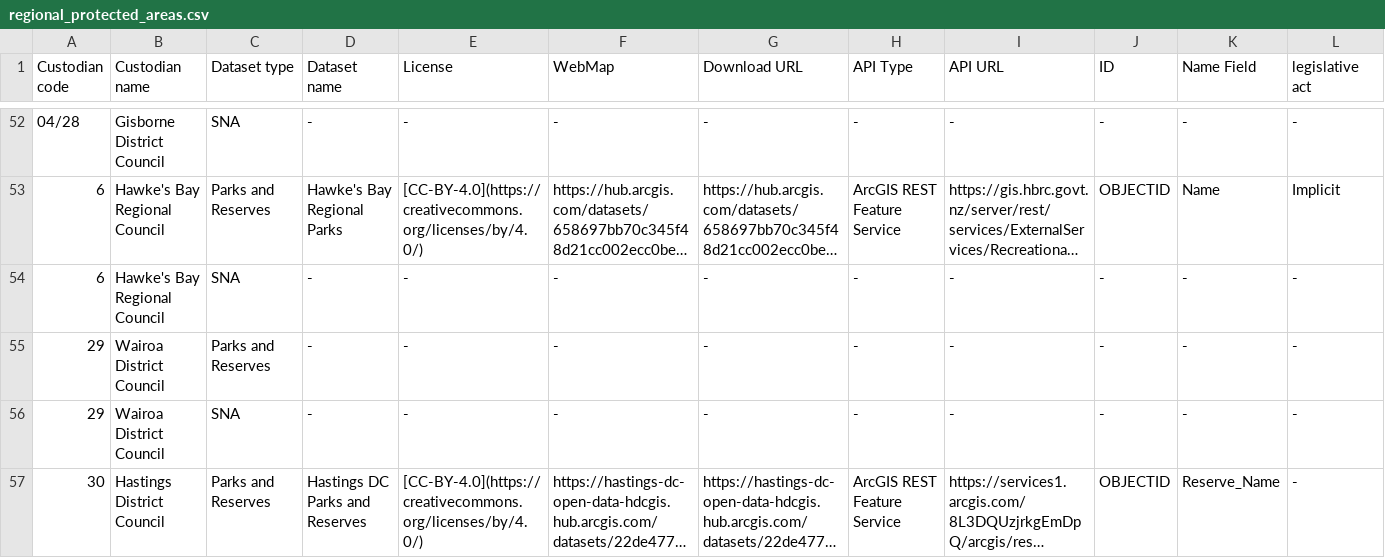
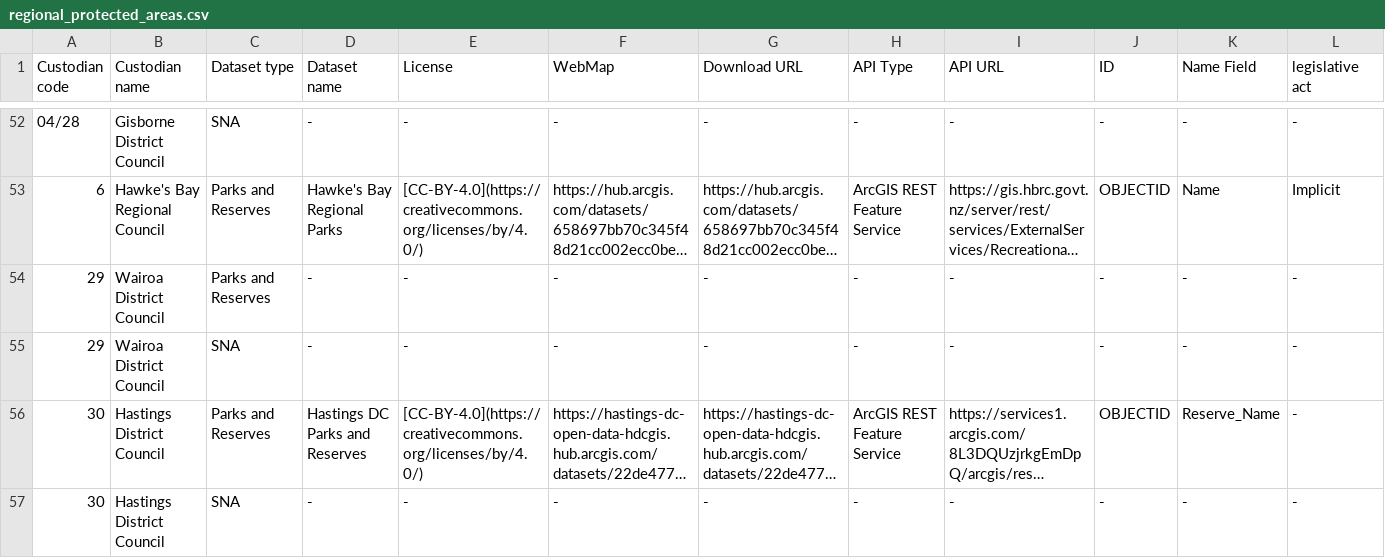
Before and after one commit to manaakiwhenua/PAN-NZ-data-catalogue-and-guidelines, a CSV file: _data/regional_protected_areas.csv, drawn as a sheet; only a part is shown, gaps mark what is left out; the shorter side is filled out with more unchanged rows; long unchanged cells end in …; rows hold the shown columns only; the diff names each change by its address in the sheet, - before the commit and + after, or states it on an @@ line.

Commit message:
update regional data cat

```diff
--- a/_data/regional_protected_areas.csv
+++ b/_data/regional_protected_areas.csv
-row 54: 6 | Hawke's Bay Regional Council | SNA | - | - | - | - | - | - | - | - | -
```
